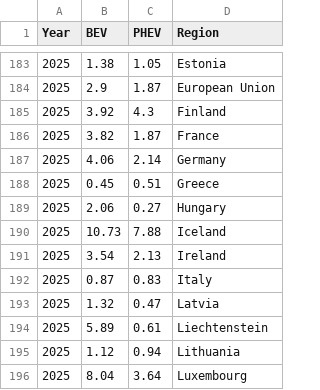
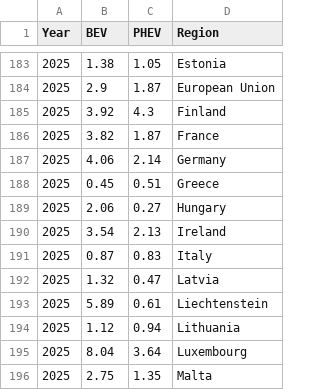
Before and after one commit to Transport-Environment/ACEA_Dashboard, a CSV file: country_BEV_fleet_share.csv, drawn as a sheet; only a part is shown, gaps mark what is left out; the shorter side is filled out with more unchanged rows.

```diff
--- a/country_BEV_fleet_share.csv
+++ b/country_BEV_fleet_share.csv
@@ -189,3 +189,2 @@ Year,BEV,PHEV,Region
 2025,2.06,0.27,Hungary
-2025,10.73,7.88,Iceland
 2025,3.54,2.13,Ireland
```
Also changed, not shown: EAFO_Fleet.csv.
